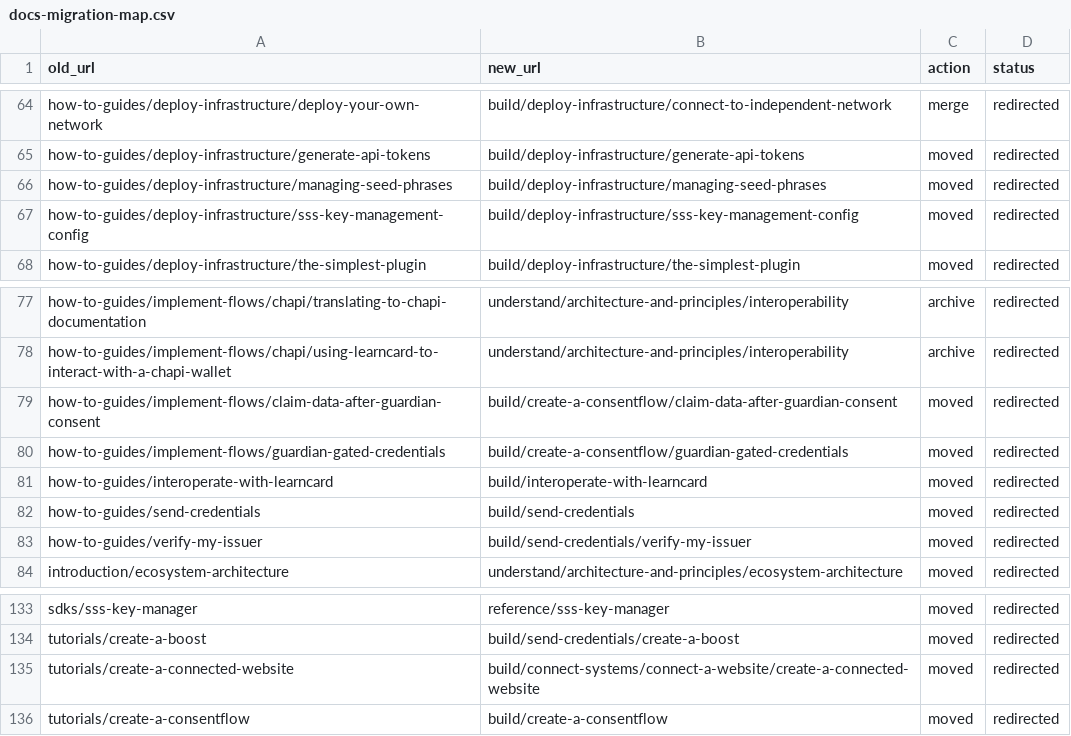
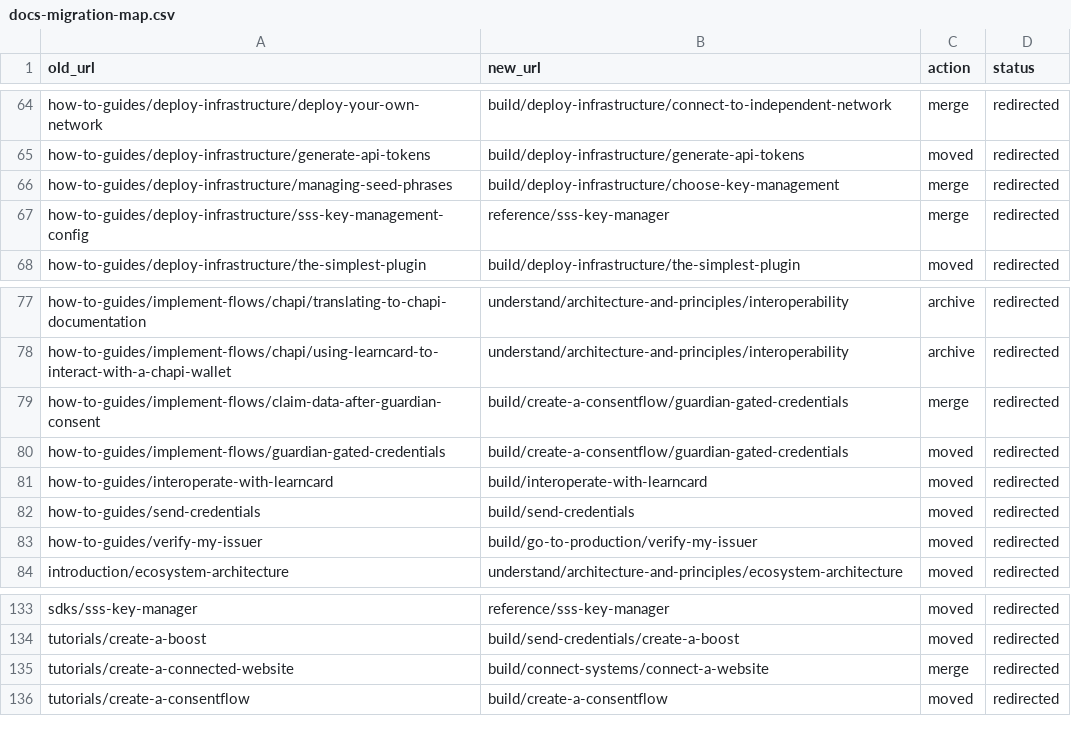
Before and after one commit to learningeconomy/LearnCard, a CSV file: scripts/docs-migration-map.csv, drawn as a sheet; only a part is shown, gaps mark what is left out.

Commit message:
docs: restructure Build section — add Go to Production, Revoke, Test Safely, Errors & Limits
- New pages: Revoke or Update a Credential, Test Safely (staging +
  suppressDelivery), Go to Production checklist, Errors & Limits reference
- Nav: CTID under Design a Custom Credential; "Keys, Tokens &
  Infrastructure" replaces Go Deep; Go to Production is top-level with
  Trusted Issuer as child
- Remove connected-website tutorial, claim-data-after-guardian-consent,
  managing-seed-phrases; move SSS config to internal-docs/architecture
- connect-a-website standalone; create-a-boost → Issue at Scale with
  Credential Templates; verify-credentials → Verify & Request Credentials
  with status-check section; plugin guide trimmed; Run Your Own Network
- Purge Boost-context/BoostCredential from Build + Start Here examples;
  add "~N minutes · Needs:" header to every code page
- Source-verified API claims: positional revokeBoostRecipient args,
  boostUri/recipientProfileId, lc:network boost URIs, send() returns
  uri + inbox.claimUrl, 24h claim-link expiry, exact error strings
- Redirects + migration map updated; check-docs-links and
  check-docs-snippets green

```diff
--- a/scripts/docs-migration-map.csv
+++ b/scripts/docs-migration-map.csv
@@ -65,4 +65,4 @@ how-to-guides/deploy-infrastructure/deploy-your-own-network,build/deploy-infrast
 how-to-guides/deploy-infrastructure/generate-api-tokens,build/deploy-infrastructure/generate-api-tokens,moved,redirected
-how-to-guides/deploy-infrastructure/managing-seed-phrases,build/deploy-infrastructure/managing-seed-phrases,moved,redirected
-how-to-guides/deploy-infrastructure/sss-key-management-config,build/deploy-infrastructure/sss-key-management-config,moved,redirected
+how-to-guides/deploy-infrastructure/managing-seed-phrases,build/deploy-infrastructure/choose-key-management,merge,redirected
+how-to-guides/deploy-infrastructure/sss-key-management-config,reference/sss-key-manager,merge,redirected
 how-to-guides/deploy-infrastructure/the-simplest-plugin,build/deploy-infrastructure/the-simplest-plugin,moved,redirected
@@ -78,3 +78,3 @@ how-to-guides/implement-flows/chapi/translating-to-chapi-documentation,understan
 how-to-guides/implement-flows/chapi/using-learncard-to-interact-with-a-chapi-wallet,understand/architecture-and-principles/interoperability,archive,redirected
-how-to-guides/implement-flows/claim-data-after-guardian-consent,build/create-a-consentflow/claim-data-after-guardian-consent,moved,redirected
+how-to-guides/implement-flows/claim-data-after-guardian-consent,build/create-a-consentflow/guardian-gated-credentials,merge,redirected
 how-to-guides/implement-flows/guardian-gated-credentials,build/create-a-consentflow/guardian-gated-credentials,moved,redirected
@@ -82,3 +82,3 @@ how-to-guides/interoperate-with-learncard,build/interoperate-with-learncard,move
 how-to-guides/send-credentials,build/send-credentials,moved,redirected
-how-to-guides/verify-my-issuer,build/send-credentials/verify-my-issuer,moved,redirected
+how-to-guides/verify-my-issuer,build/go-to-production/verify-my-issuer,moved,redirected
 introduction/ecosystem-architecture,understand/architecture-and-principles/ecosystem-architecture,moved,redirected
@@ -134,3 +134,3 @@ sdks/sss-key-manager,reference/sss-key-manager,moved,redirected
 tutorials/create-a-boost,build/send-credentials/create-a-boost,moved,redirected
-tutorials/create-a-connected-website,build/connect-systems/connect-a-website/create-a-connected-website,moved,redirected
+tutorials/create-a-connected-website,build/connect-systems/connect-a-website,merge,redirected
 tutorials/create-a-consentflow,build/create-a-consentflow,moved,redirected
```
Also changed, not shown: 34 other files.
